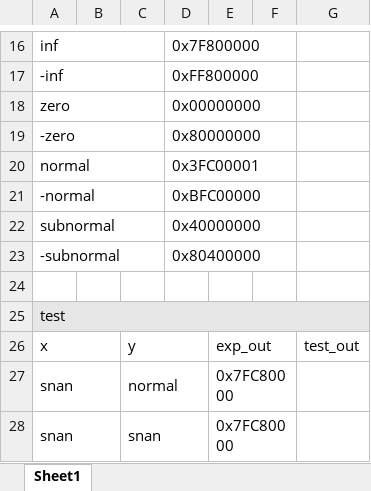
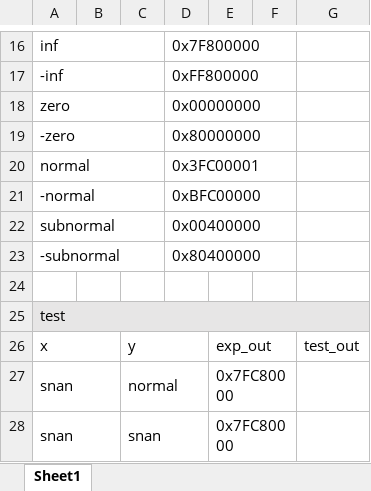
Before and after one commit to SamSz04/tpu_module_test, an Excel workbook: fp32_add.xlsx, sheet Sheet1, drawn as a sheet; only a part is shown, gaps mark what is left out; values as stored, in another font and other column widths than the file's, no borders; the diff names each change by its address in the sheet, - before the commit and + after, or states it on an @@ line.

```diff
--- a/fp32_add.xlsx (sheet Sheet1)
+++ b/fp32_add.xlsx (sheet Sheet1)
-D22: 0x40000000
+D22: 0x00400000
```
Also changed, not shown: bf16_add.xlsx.
